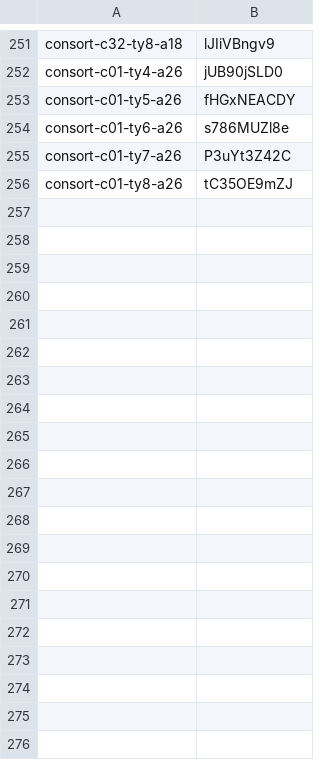
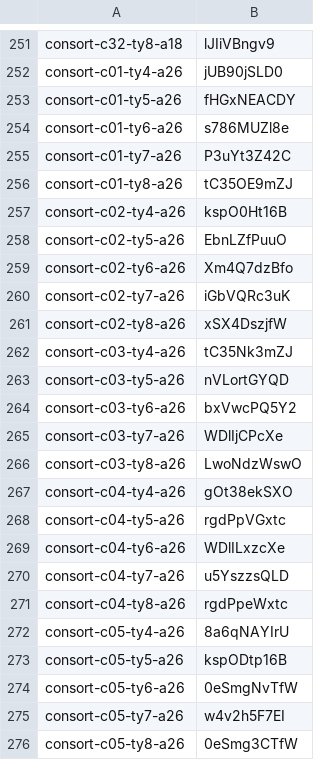
Before and after one commit to thientran2711/cung-tuong-mong, a TSV file: dev/handover/reports/fig-cutout-clean/batch-consort-ty-tools/progress/ids.tsv, drawn as a sheet; only a part is shown, gaps mark what is left out; the diff covers the shown part only; the diff names each change by its address in the sheet, - before the commit and + after, or states it on an @@ line.

```diff
--- a/dev/handover/reports/fig-cutout-clean/batch-consort-ty-tools/progress/ids.tsv
+++ b/dev/handover/reports/fig-cutout-clean/batch-consort-ty-tools/progress/ids.tsv
+row 257: consort-c02-ty4-a26 | kspO0Ht16B
+row 258: consort-c02-ty5-a26 | EbnLZfPuuO
+row 259: consort-c02-ty6-a26 | Xm4Q7dzBfo
+row 260: consort-c02-ty7-a26 | iGbVQRc3uK
+row 261: consort-c02-ty8-a26 | xSX4DszjfW
+row 262: consort-c03-ty4-a26 | tC35Nk3mZJ
+row 263: consort-c03-ty5-a26 | nVLortGYQD
+row 264: consort-c03-ty6-a26 | bxVwcPQ5Y2
+row 265: consort-c03-ty7-a26 | WDlIjCPcXe
+row 266: consort-c03-ty8-a26 | LwoNdzWswO
+row 267: consort-c04-ty4-a26 | gOt38ekSXO
+row 268: consort-c04-ty5-a26 | rgdPpVGxtc
+row 269: consort-c04-ty6-a26 | WDlILxzcXe
+row 270: consort-c04-ty7-a26 | u5YszzsQLD
+row 271: consort-c04-ty8-a26 | rgdPpeWxtc
+row 272: consort-c05-ty4-a26 | 8a6qNAYIrU
+row 273: consort-c05-ty5-a26 | kspODtp16B
+row 274: consort-c05-ty6-a26 | 0eSmgNvTfW
+row 275: consort-c05-ty7-a26 | w4v2h5F7EI
+row 276: consort-c05-ty8-a26 | 0eSmg3CTfW
```
Also changed, not shown: 15 added rows elsewhere in this file, 1 other file.
